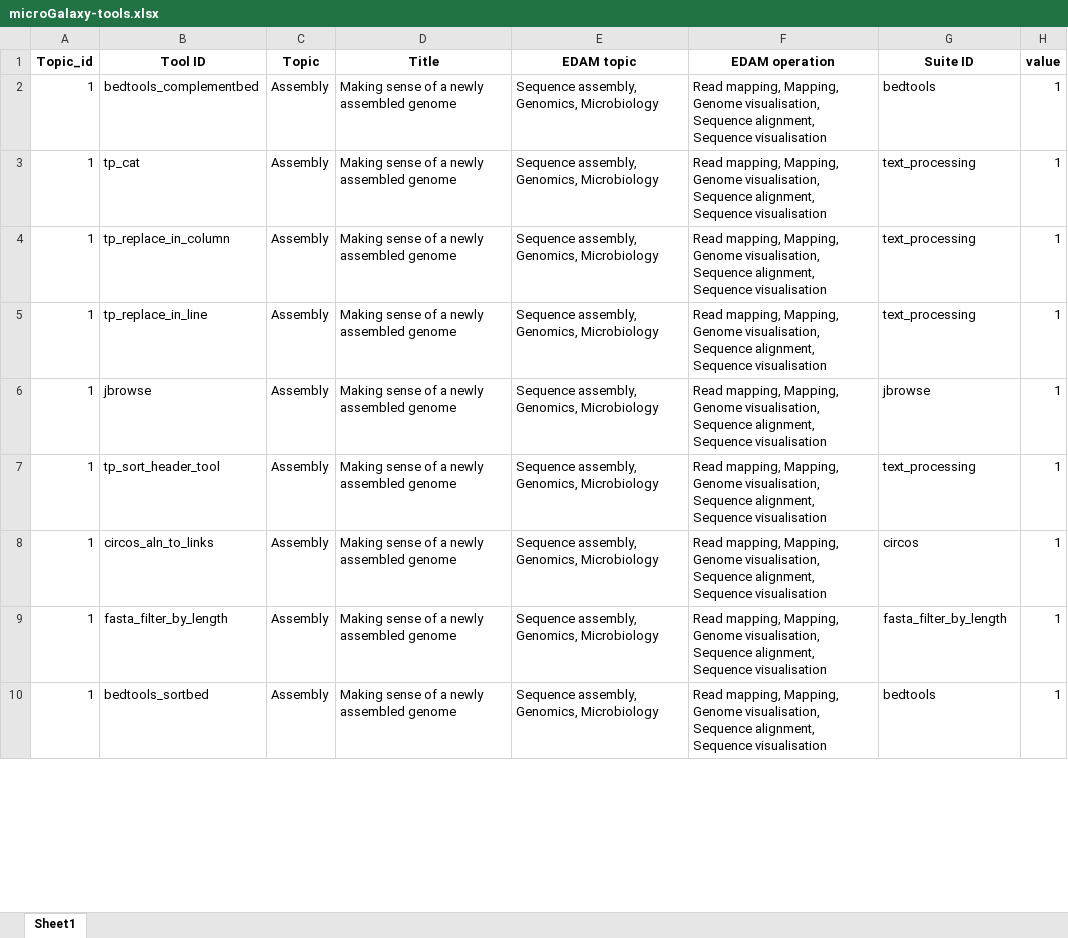
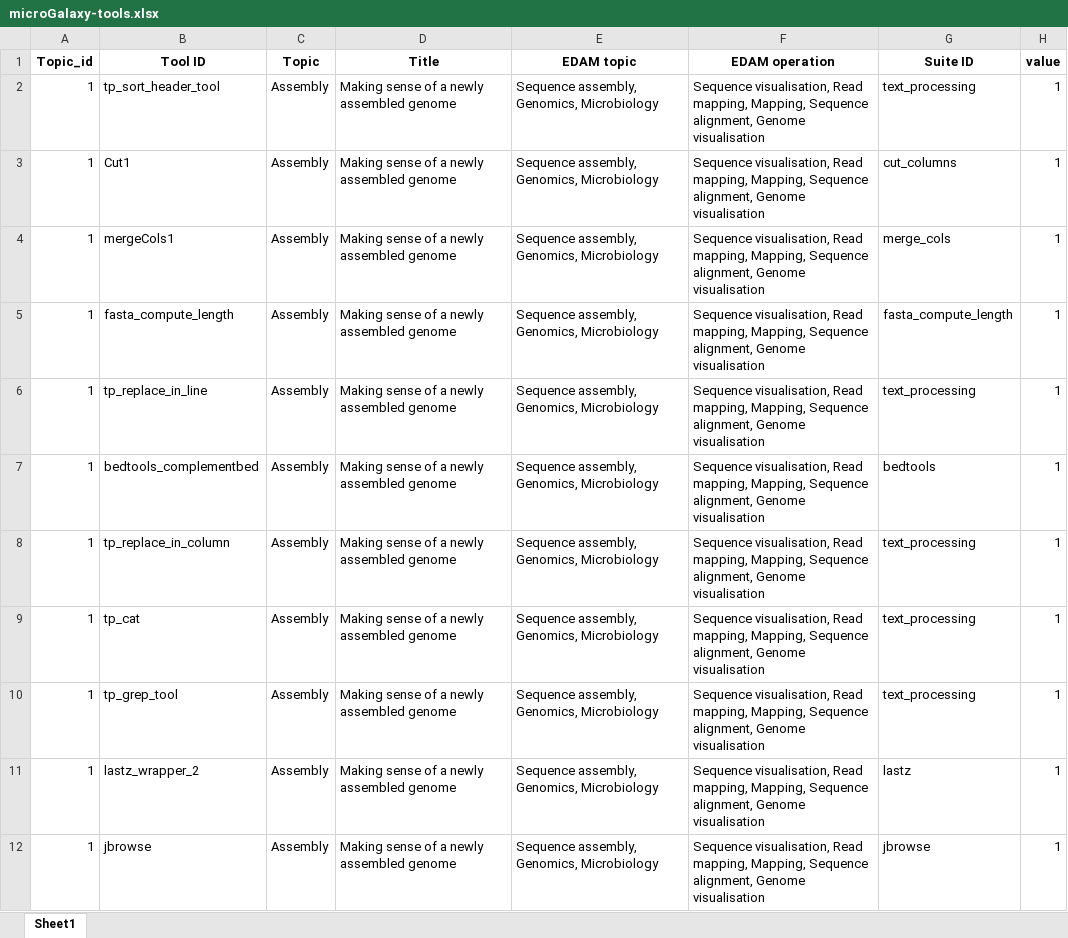
Before and after one commit to EngyNasr/microgalaxy_paper_2025, an Excel workbook: results/tutorials/microGalaxy-tools.xlsx, sheet Sheet1, drawn as a sheet; only a part is shown; values as stored, in another font and other column widths than the file's, no borders; addresses are those after the commit; the diff covers the shown part only; the diff names each change by its address in the sheet, - before the commit and + after, or states it on an @@ line.

```diff
--- a/results/tutorials/microGalaxy-tools.xlsx (sheet Sheet1)
+++ b/results/tutorials/microGalaxy-tools.xlsx (sheet Sheet1)
-B2 (Tool ID): bedtools_complementbed
+B2 (Tool ID): tp_sort_header_tool
-F2 (EDAM operation): Read mapping, Mapping, Genome visualisation, Sequence alignment, Sequence visualisation
+F2 (EDAM operation): Sequence visualisation, Read mapping, Mapping, Sequence alignment, Genome visualisation
-G2 (Suite ID): bedtools
+G2 (Suite ID): text_processing
+row 3: 1 | Cut1 | Assembly | Making sense of a newly assembled genome | Sequence assembly, Genomics, Microbiology | Sequence visualisation, Read mapping, Mapping, Sequence alignment, Genome visualisation | cut_columns | 1
-B4 (Tool ID): tp_cat
+B4 (Tool ID): mergeCols1
-F4:F10 (EDAM operation): Read mapping, Mapping, Genome visualisation, Sequence alignment, Sequence visualisation
+F4:F10 (EDAM operation): Sequence visualisation, Read mapping, Mapping, Sequence alignment, Genome visualisation
-G4 (Suite ID): text_processing
+G4 (Suite ID): merge_cols
-B5 (Tool ID): tp_replace_in_column
+B5 (Tool ID): fasta_compute_length
-G5 (Suite ID): text_processing
+G5 (Suite ID): fasta_compute_length
-B7 (Tool ID): jbrowse
+B7 (Tool ID): bedtools_complementbed
-G7 (Suite ID): jbrowse
+G7 (Suite ID): bedtools
-B8 (Tool ID): tp_sort_header_tool
+B8 (Tool ID): tp_replace_in_column
-B9 (Tool ID): circos_aln_to_links
+B9 (Tool ID): tp_cat
-G9 (Suite ID): circos
+G9 (Suite ID): text_processing
-B10 (Tool ID): fasta_filter_by_length
+B10 (Tool ID): tp_grep_tool
-G10 (Suite ID): fasta_filter_by_length
+G10 (Suite ID): text_processing
+row 11: 1 | lastz_wrapper_2 | Assembly | Making sense of a newly assembled genome | Sequence assembly, Genomics, Microbiology | Sequence visualisation, Read mapping, Mapping, Sequence alignment, Genome visualisation | lastz | 1
-B12 (Tool ID): bedtools_sortbed
+B12 (Tool ID): jbrowse
-F12 (EDAM operation): Read mapping, Mapping, Genome visualisation, Sequence alignment, Sequence visualisation
+F12 (EDAM operation): Sequence visualisation, Read mapping, Mapping, Sequence alignment, Genome visualisation
-G12 (Suite ID): bedtools
+G12 (Suite ID): jbrowse
```
Also changed, not shown: 5 added rows, 7 removed rows and 1126 edited cells elsewhere in this sheet, 30 other files.
